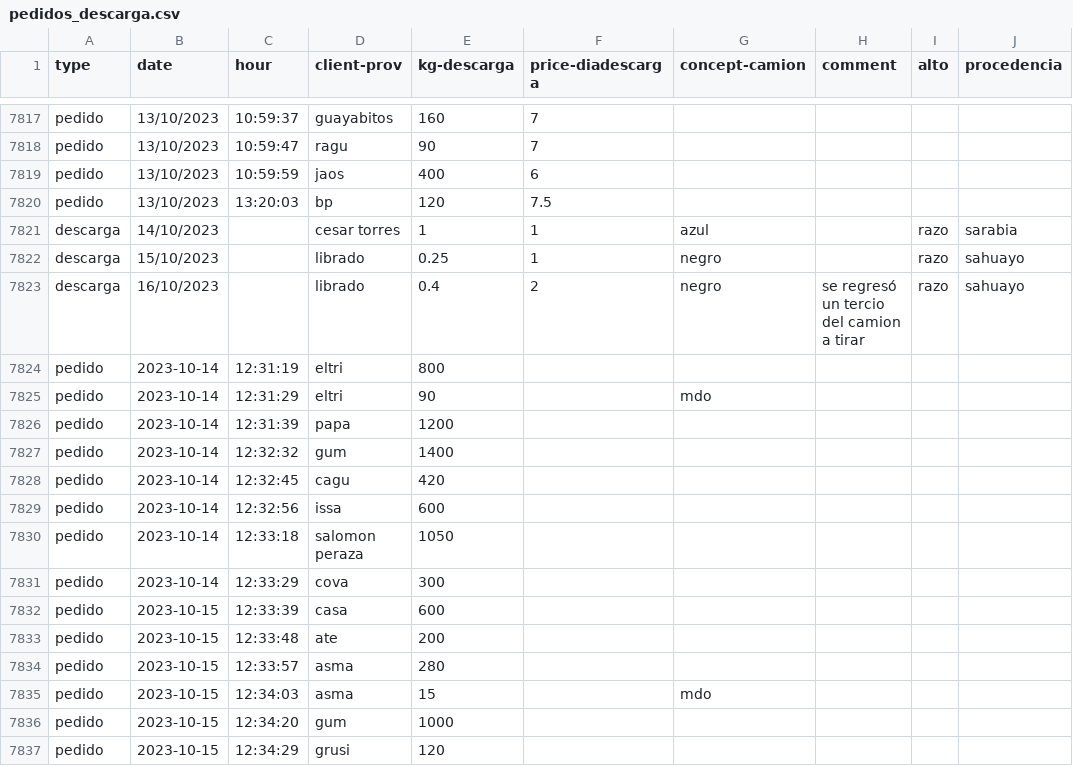
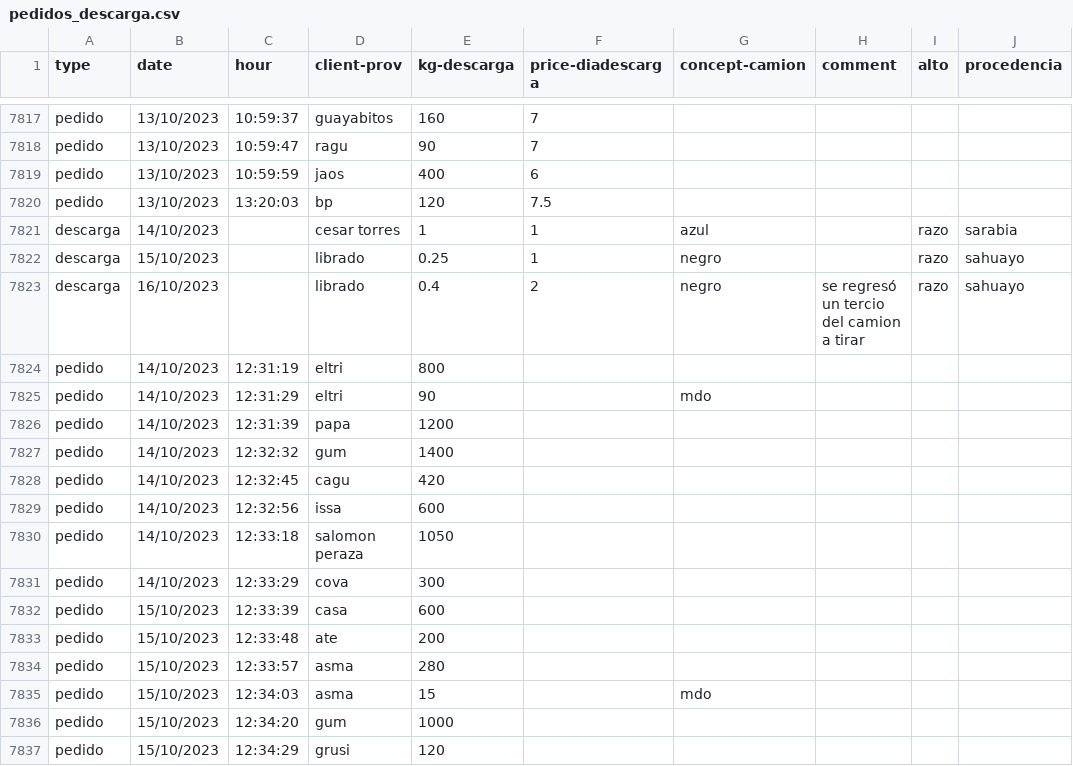
Before and after one commit to SEREMM/warehouse_data_logger, a CSV file: pedidos_descarga.csv, drawn as a sheet; only a part is shown, gaps mark what is left out; the diff covers the shown part only; the diff names each change by its address in the sheet, - before the commit and + after, or states it on an @@ line.

Commit message:
act

```diff
--- a/pedidos_descarga.csv
+++ b/pedidos_descarga.csv
-B7824:B7831 (date): 2023-10-14
+B7824:B7831 (date): 14/10/2023
-B7832:B7837 (date): 2023-10-15
+B7832:B7837 (date): 15/10/2023
```
Also changed, not shown: 17 added rows and 12 edited cells elsewhere in this file.
